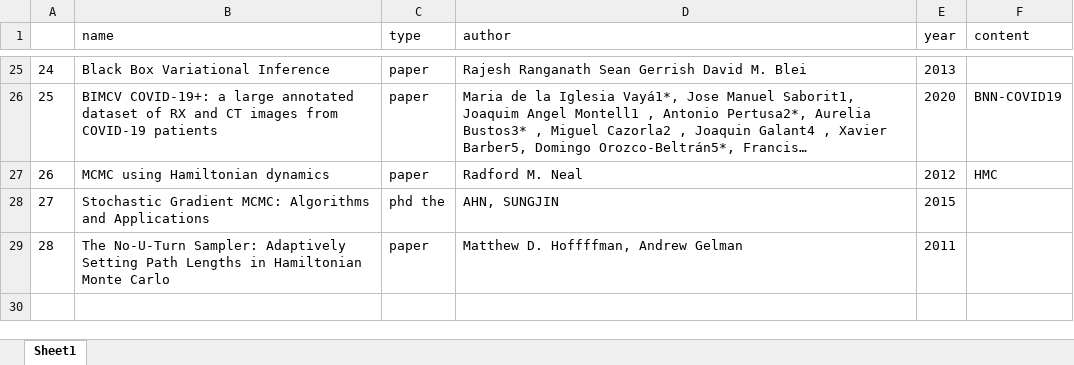
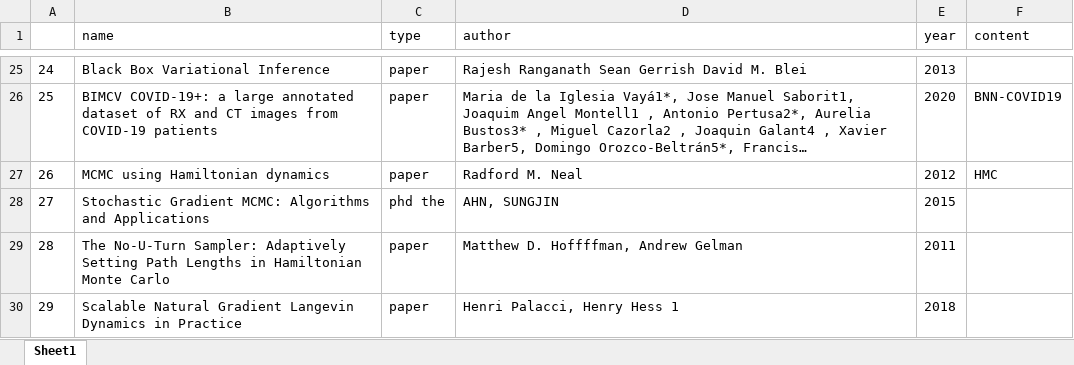
Before and after one commit to obrs09/MCMC_and_HMC, an Excel workbook: paper/paper.xlsx, sheet Sheet1, drawn as a sheet; only a part is shown, gaps mark what is left out; long unchanged cells end in …; values as stored, in another font and other column widths than the file's, no borders; the diff names each change by its address in the sheet, - before the commit and + after, or states it on an @@ line.

```diff
--- a/paper/paper.xlsx (sheet Sheet1)
+++ b/paper/paper.xlsx (sheet Sheet1)
+row 30: 29 | Scalable Natural Gradient Langevin Dynamics in Practice | paper | Henri Palacci, Henry Hess 1 | 2018
```
Also changed, not shown: 1 other file.
